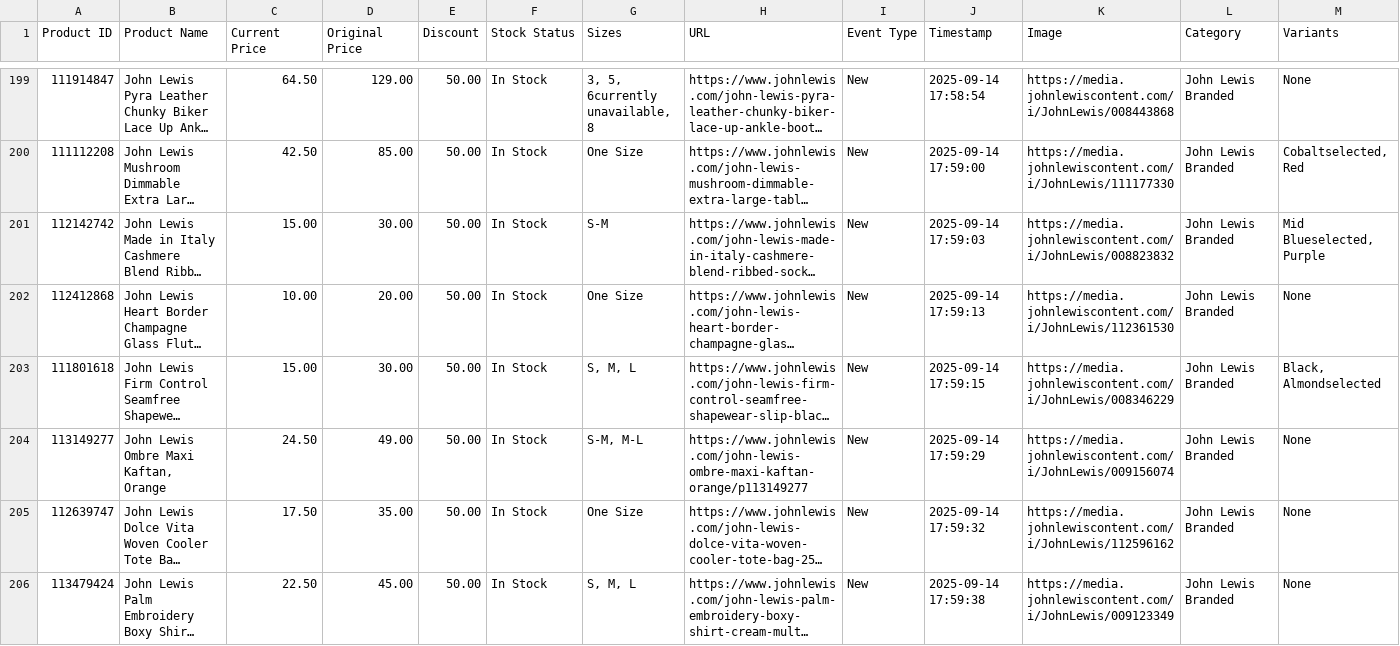
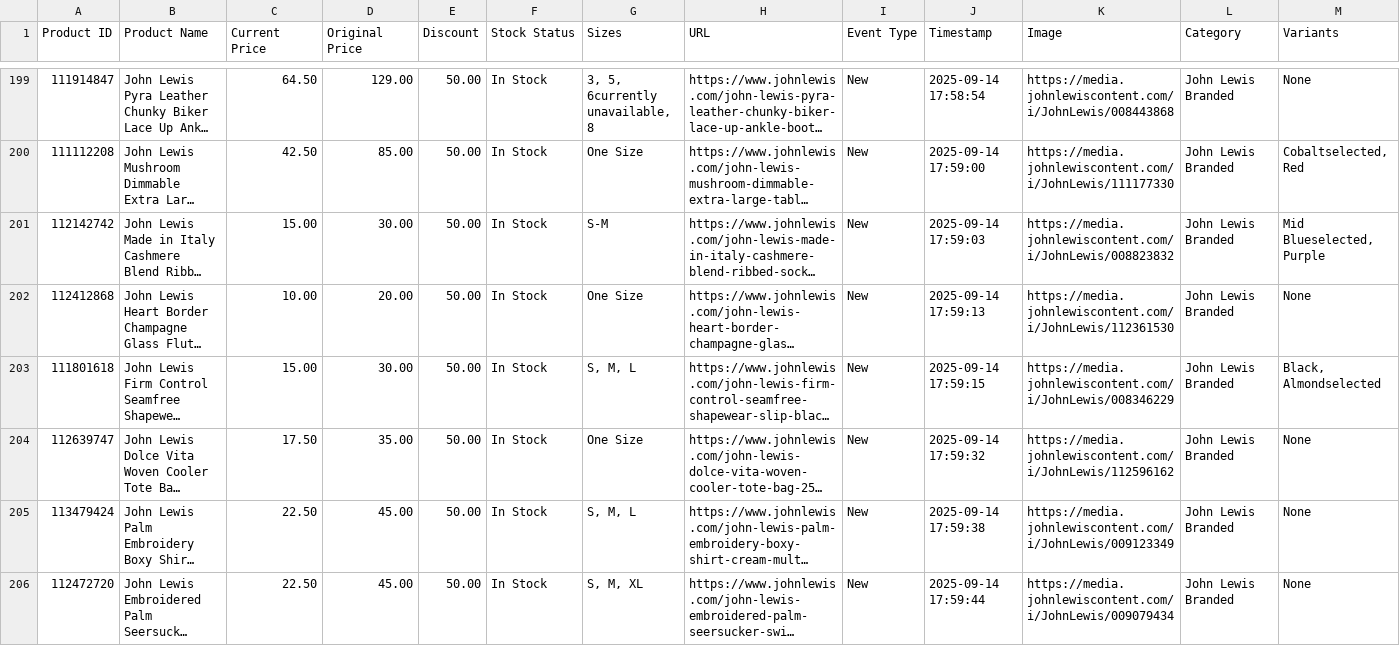
Before and after one commit to Resoledev/salescout-app, a CSV file: johnlewisv2.csv, drawn as a sheet; only a part is shown, gaps mark what is left out; the shorter side is filled out with more unchanged rows; long unchanged cells end in …; the diff covers the shown part only; the diff names each change by its address in the sheet, - before the commit and + after, or states it on an @@ line.

Commit message:
Update johnlewisv2.csv

```diff
--- a/johnlewisv2.csv
+++ b/johnlewisv2.csv
-row 204: 113149277 | John Lewis Ombre Maxi Kaftan, Orange | 24.50 | 49.00 | 50.00 | In Stock | S-M, M-L | https://www.johnlewis.com/john-lewis-ombre-maxi-kaftan-orange/p113149277 | New | 2025-09-14 17:59:29 | https://media.johnlewiscontent.com/i/JohnLewis/009156074 | John Lewis Branded | None
```
Also changed, not shown: 3 removed rows elsewhere in this file.
